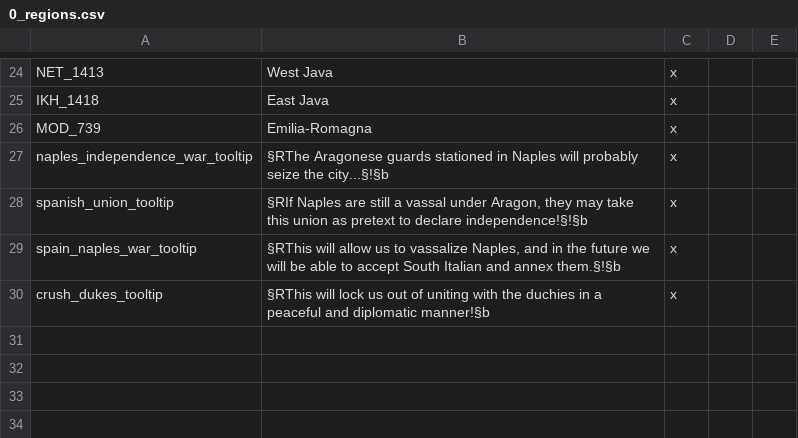
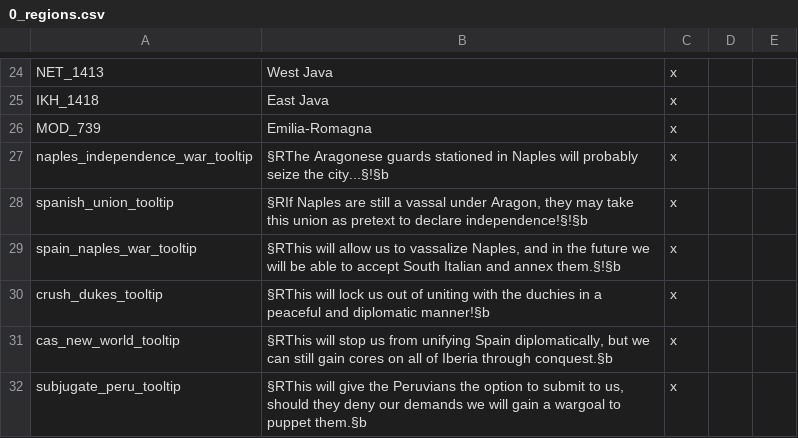
Before and after one commit to Rainbow-Goat/Fall-of-Genghis, a CSV file: RainbowMod/localisation/0_regions.csv, drawn as a sheet; only a part is shown, gaps mark what is left out.

```diff
--- a/RainbowMod/localisation/0_regions.csv
+++ b/RainbowMod/localisation/0_regions.csv
@@ -30 +30,3 @@ spain_naples_war_tooltip;§RThis will allow us to vassalize Naples, and in the f
 crush_dukes_tooltip;§RThis will lock us out of uniting with the duchies in a peaceful and diplomatic manner!§b;x;
+cas_new_world_tooltip;§RThis will stop us from unifying Spain diplomatically, but we can still gain cores on all of Iberia through conquest.§b;x;
+subjugate_peru_tooltip;§RThis will give the Peruvians the option to submit to us, should they deny our demands we will gain a wargoal to puppet them.§b;x;
```
Also changed, not shown: RainbowMod/localisation/2_Iberia_flavor.csv, 18 other files.
